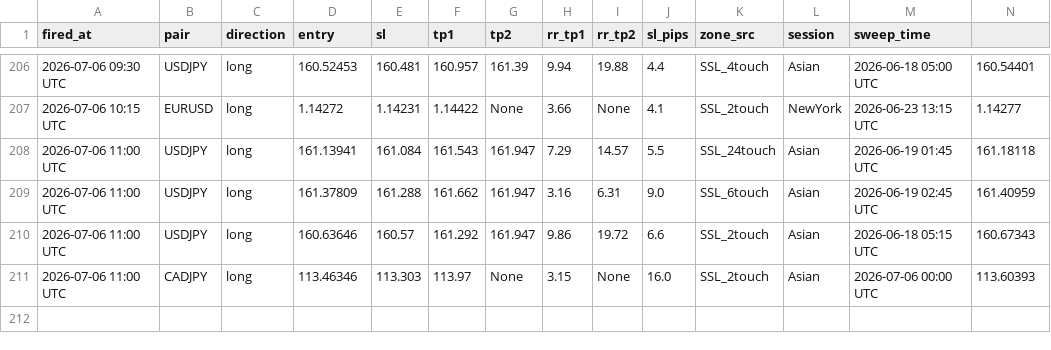
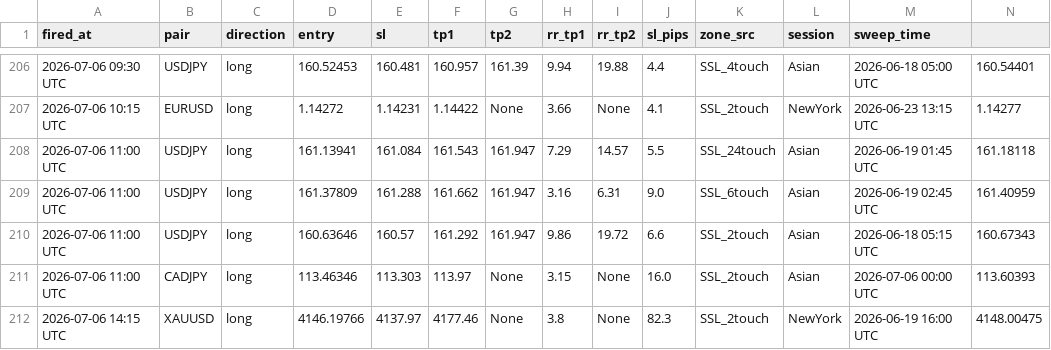
Before and after one commit to iyajivictor/Edge-signals, a CSV file: state/sweep_fvg_log.csv, drawn as a sheet; only a part is shown, gaps mark what is left out; rows hold the shown columns only; the diff names each change by its address in the sheet, - before the commit and + after, or states it on an @@ line.

Commit message:
Update state

```diff
--- a/state/sweep_fvg_log.csv
+++ b/state/sweep_fvg_log.csv
+row 212: 2026-07-06 14:15 UTC | XAUUSD | long | 4146.19766 | 4137.97 | 4177.46 | None | 3.8 | None | 82.3 | SSL_2touch | NewYork | 2026-06-19 16:00 UTC | 4148.00475
```
Also changed, not shown: 2 other files.
